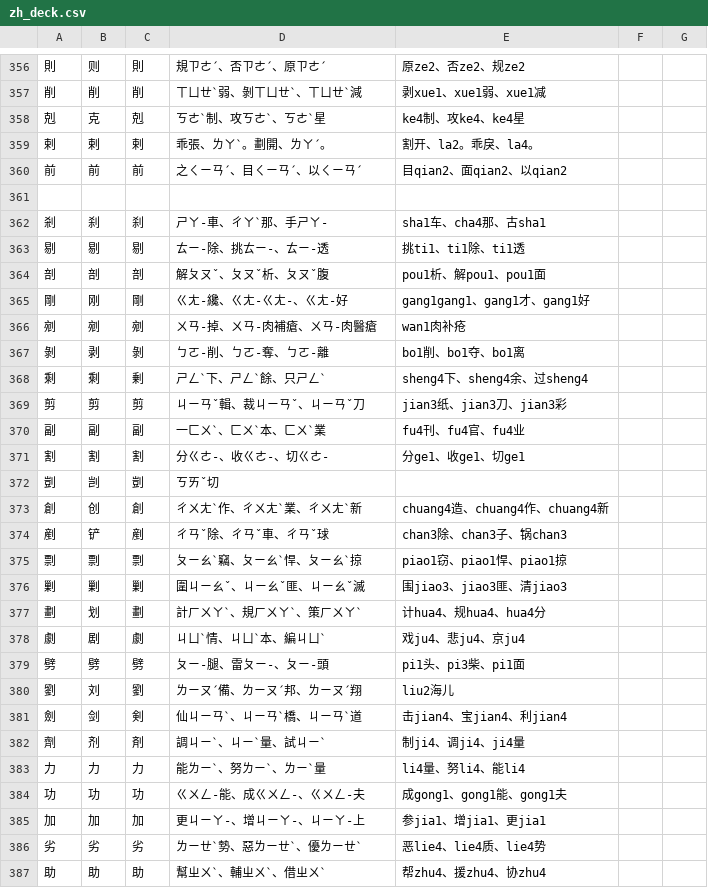
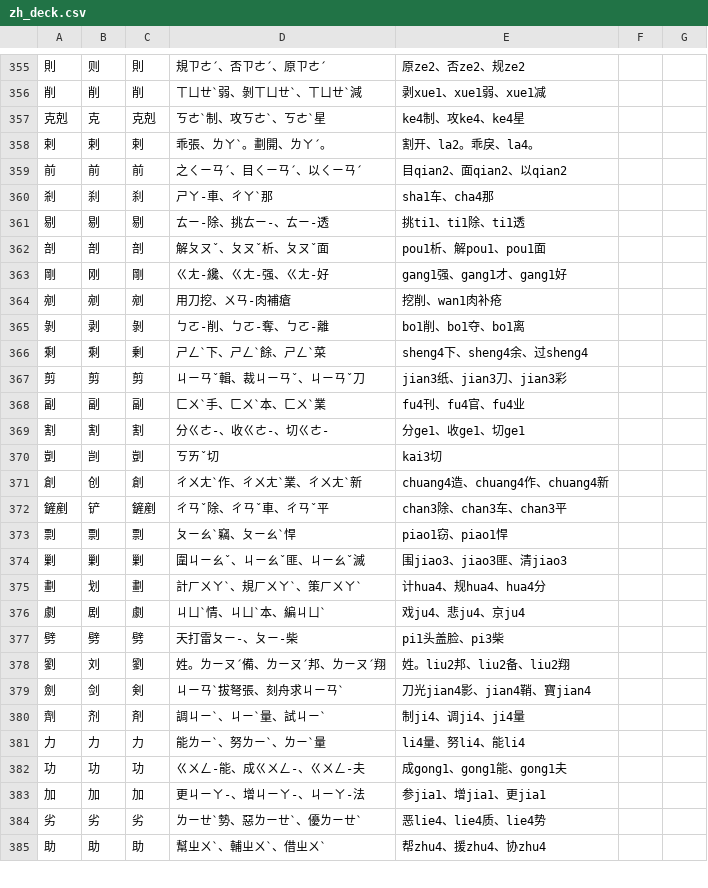
Before and after one commit to chenlin014/learn-to-write, a CSV file: zh_deck.csv, drawn as a sheet; only a part is shown, gaps mark what is left out; the diff covers the shown part only.

```diff
--- a/zh_deck.csv
+++ b/zh_deck.csv
@@ -357,20 +356,19 @@
 削,削,削,ㄒㄩㄝˋ弱、剝ㄒㄩㄝˋ、ㄒㄩㄝˋ減,剥xue1、xue1弱、xue1减
-剋,克,剋,ㄎㄜˋ制、攻ㄎㄜˋ、ㄎㄜˋ星,ke4制、攻ke4、ke4星
+克剋,克,克剋,ㄎㄜˋ制、攻ㄎㄜˋ、ㄎㄜˋ星,ke4制、攻ke4、ke4星
 剌,剌,剌,乖張、ㄌㄚˋ。劃開、ㄌㄚˊ。,割开、la2。乖戾、la4。
 前,前,前,之ㄑㄧㄢˊ、目ㄑㄧㄢˊ、以ㄑㄧㄢˊ,目qian2、面qian2、以qian2
-
-剎,刹,刹,ㄕㄚ-車、ㄔㄚˋ那、手ㄕㄚ-,sha1车、cha4那、古sha1
+剎,刹,刹,ㄕㄚ-車、ㄔㄚˋ那,sha1车、cha4那
 剔,剔,剔,ㄊㄧ-除、挑ㄊㄧ-、ㄊㄧ-透,挑ti1、ti1除、ti1透
-剖,剖,剖,解ㄆㄡˇ、ㄆㄡˇ析、ㄆㄡˇ腹,pou1析、解pou1、pou1面
-剛,刚,剛,ㄍㄤ-纔、ㄍㄤ-ㄍㄤ-、ㄍㄤ-好,gang1gang1、gang1才、gang1好
-剜,剜,剜,ㄨㄢ-掉、ㄨㄢ-肉補瘡、ㄨㄢ-肉醫瘡,wan1肉补疮
+剖,剖,剖,解ㄆㄡˇ、ㄆㄡˇ析、ㄆㄡˇ面,pou1析、解pou1、pou1面
+剛,刚,剛,ㄍㄤ-纔、ㄍㄤ-强、ㄍㄤ-好,gang1强、gang1才、gang1好
+剜,剜,剜,用刀挖、ㄨㄢ-肉補瘡,挖削、wan1肉补疮
 剝,剥,剝,ㄅㄛ-削、ㄅㄛ-奪、ㄅㄛ-離,bo1削、bo1夺、bo1离
-剩,剩,剰,ㄕㄥˋ下、ㄕㄥˋ餘、只ㄕㄥˋ,sheng4下、sheng4余、过sheng4
+剩,剩,剰,ㄕㄥˋ下、ㄕㄥˋ餘、ㄕㄥˋ菜,sheng4下、sheng4余、过sheng4
 剪,剪,剪,ㄐㄧㄢˇ輯、裁ㄐㄧㄢˇ、ㄐㄧㄢˇ刀,jian3纸、jian3刀、jian3彩
-副,副,副,一ㄈㄨˋ、ㄈㄨˋ本、ㄈㄨˋ業,fu4刊、fu4官、fu4业
+副,副,副,ㄈㄨˋ手、ㄈㄨˋ本、ㄈㄨˋ業,fu4刊、fu4官、fu4业
 割,割,割,分ㄍㄜ-、收ㄍㄜ-、切ㄍㄜ-,分ge1、收ge1、切ge1
-剴,剀,剴,ㄎㄞˇ切,
+剴,剀,剴,ㄎㄞˇ切,kai3切
 創,创,創,ㄔㄨㄤˋ作、ㄔㄨㄤˋ業、ㄔㄨㄤˋ新,chuang4造、chuang4作、chuang4新
-剷,铲,剷,ㄔㄢˇ除、ㄔㄢˇ車、ㄔㄢˇ球,chan3除、chan3子、锅chan3
-剽,剽,剽,ㄆㄧㄠˋ竊、ㄆㄧㄠˋ悍、ㄆㄧㄠˋ掠,piao1窃、piao1悍、piao1掠
+鏟剷,铲,鏟剷,ㄔㄢˇ除、ㄔㄢˇ車、ㄔㄢˇ平,chan3除、chan3车、chan3平
+剽,剽,剽,ㄆㄧㄠˋ竊、ㄆㄧㄠˋ悍,piao1窃、piao1悍
 剿,剿,剿,圍ㄐㄧㄠˇ、ㄐㄧㄠˇ匪、ㄐㄧㄠˇ滅,围jiao3、jiao3匪、清jiao3
@@ -378,5 +376,5 @@
 劇,剧,劇,ㄐㄩˋ情、ㄐㄩˋ本、編ㄐㄩˋ,戏ju4、悲ju4、京ju4
-劈,劈,劈,ㄆㄧ-腿、雷ㄆㄧ-、ㄆㄧ-頭,pi1头、pi3柴、pi1面
-劉,刘,劉,ㄌㄧㄡˊ備、ㄌㄧㄡˊ邦、ㄌㄧㄡˊ翔,liu2海儿
-劍,剑,剣,仙ㄐㄧㄢˋ、ㄐㄧㄢˋ橋、ㄐㄧㄢˋ道,击jian4、宝jian4、利jian4
+劈,劈,劈,天打雷ㄆㄧ-、ㄆㄧ-柴,pi1头盖脸、pi3柴
+劉,刘,劉,姓。ㄌㄧㄡˊ備、ㄌㄧㄡˊ邦、ㄌㄧㄡˊ翔,姓。liu2邦、liu2备、liu2翔
+劍,剑,剣,ㄐㄧㄢˋ拔弩張、刻舟求ㄐㄧㄢˋ,刀光jian4影、jian4鞘、寶jian4
 劑,剂,剤,調ㄐㄧˋ、ㄐㄧˋ量、試ㄐㄧˋ,制ji4、调ji4、ji4量
@@ -384,3 +382,3 @@
 功,功,功,ㄍㄨㄥ-能、成ㄍㄨㄥ-、ㄍㄨㄥ-夫,成gong1、gong1能、gong1夫
-加,加,加,更ㄐㄧㄚ-、增ㄐㄧㄚ-、ㄐㄧㄚ-上,参jia1、增jia1、更jia1
+加,加,加,更ㄐㄧㄚ-、增ㄐㄧㄚ-、ㄐㄧㄚ-法,参jia1、增jia1、更jia1
 劣,劣,劣,ㄌㄧㄝˋ勢、惡ㄌㄧㄝˋ、優ㄌㄧㄝˋ,恶lie4、lie4质、lie4势
```
Also changed, not shown: 1 added row, 2 removed rows and 13 edited cells elsewhere in this file, 1 other file.
